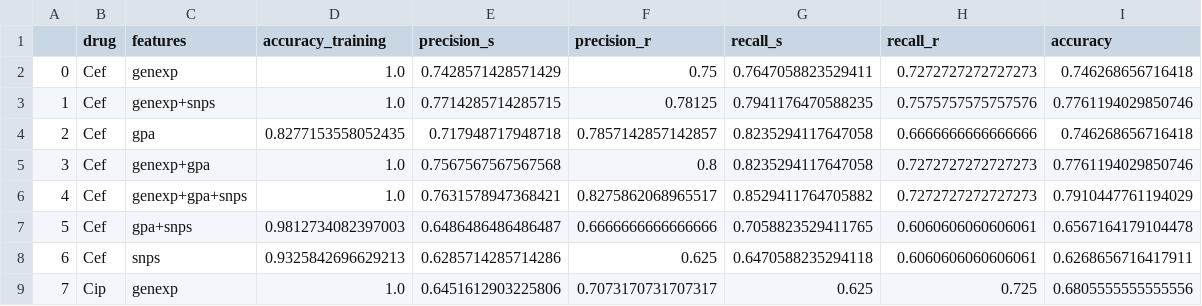
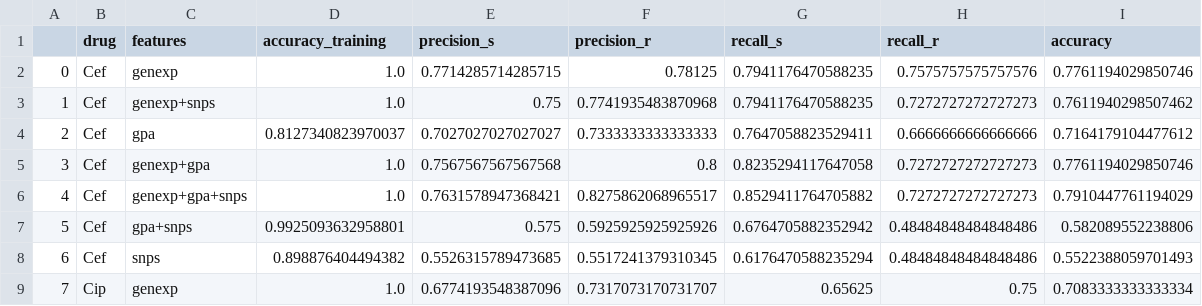
Before and after one commit to riccardo03-maker/Multiomic_integration_antimicrobial_resistance, a CSV file: pipelines/results/neural_networks/early_fusion_rf_scores.csv, drawn as a sheet; only a part is shown; the diff covers the shown part only.

Commit message:
Modified neural networks with relevant features with new logistice regression coefficients

```diff
--- a/pipelines/results/neural_networks/early_fusion_rf_scores.csv
+++ b/pipelines/results/neural_networks/early_fusion_rf_scores.csv
@@ -1,9 +1,9 @@
 ,drug,features,accuracy_training,precision_s,precision_r,recall_s,recall_r,accuracy
-0,Cef,genexp,1.0,0.7428571428571429,0.75,0.7647058823529411,0.7272727272727273,0.746268656716418
-1,Cef,genexp+snps,1.0,0.7714285714285715,0.78125,0.7941176470588235,0.7575757575757576,0.7761194029850746
-2,Cef,gpa,0.8277153558052435,0.717948717948718,0.7857142857142857,0.8235294117647058,0.6666666666666666,0.746268656716418
+0,Cef,genexp,1.0,0.7714285714285715,0.78125,0.7941176470588235,0.7575757575757576,0.7761194029850746
+1,Cef,genexp+snps,1.0,0.75,0.7741935483870968,0.7941176470588235,0.7272727272727273,0.7611940298507462
+2,Cef,gpa,0.8127340823970037,0.7027027027027027,0.7333333333333333,0.7647058823529411,0.6666666666666666,0.7164179104477612
 3,Cef,genexp+gpa,1.0,0.7567567567567568,0.8,0.8235294117647058,0.7272727272727273,0.7761194029850746
 4,Cef,genexp+gpa+snps,1.0,0.7631578947368421,0.8275862068965517,0.8529411764705882,0.7272727272727273,0.7910447761194029
-5,Cef,gpa+snps,0.9812734082397003,0.6486486486486487,0.6666666666666666,0.7058823529411765,0.6060606060606061,0.6567164179104478
-6,Cef,snps,0.9325842696629213,0.6285714285714286,0.625,0.6470588235294118,0.6060606060606061,0.6268656716417911
-7,Cip,genexp,1.0,0.6451612903225806,0.7073170731707317,0.625,0.725,0.6805555555555556
+5,Cef,gpa+snps,0.9925093632958801,0.575,0.5925925925925926,0.6764705882352942,0.48484848484848486,0.582089552238806
+6,Cef,snps,0.898876404494382,0.5526315789473685,0.5517241379310345,0.6176470588235294,0.48484848484848486,0.5522388059701493
+7,Cip,genexp,1.0,0.6774193548387096,0.7317073170731707,0.65625,0.75,0.7083333333333334
```
Also changed, not shown: 81 edited cells elsewhere in this file, pipelines/results/neural_networks/intermediate_fusion_rf_scores.csv, pipelines/results/neural_networks/late_fusion_rf_scores.csv, 6 other files.
